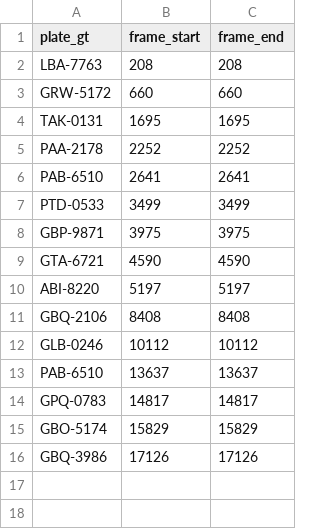
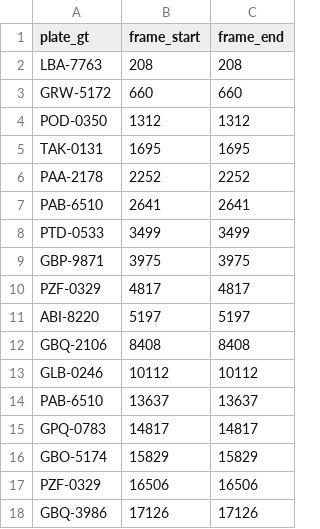
Before and after one commit to eduardoceballos666/SIRAP_2, a CSV file: blind_eval/video_ground_truth_points_provisional.csv, drawn as a sheet.

Commit message:
Resolve P003 and PZF video point labels

```diff
--- a/blind_eval/video_ground_truth_points_provisional.csv
+++ b/blind_eval/video_ground_truth_points_provisional.csv
@@ -3,2 +3,3 @@ LBA-7763,208,208
 GRW-5172,660,660
+POD-0350,1312,1312
 TAK-0131,1695,1695
@@ -8,3 +9,3 @@ PTD-0533,3499,3499
 GBP-9871,3975,3975
-GTA-6721,4590,4590
+PZF-0329,4817,4817
 ABI-8220,5197,5197
@@ -15,2 +16,3 @@ GPQ-0783,14817,14817
 GBO-5174,15829,15829
+PZF-0329,16506,16506
 GBQ-3986,17126,17126
```
